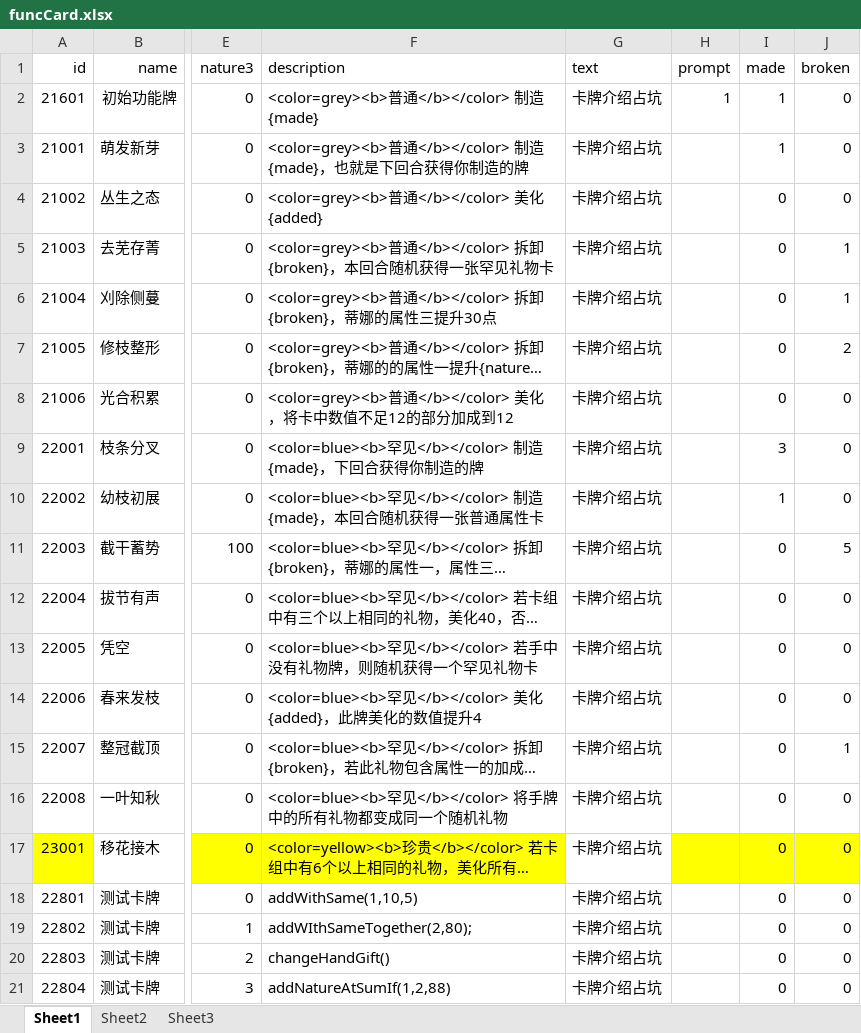
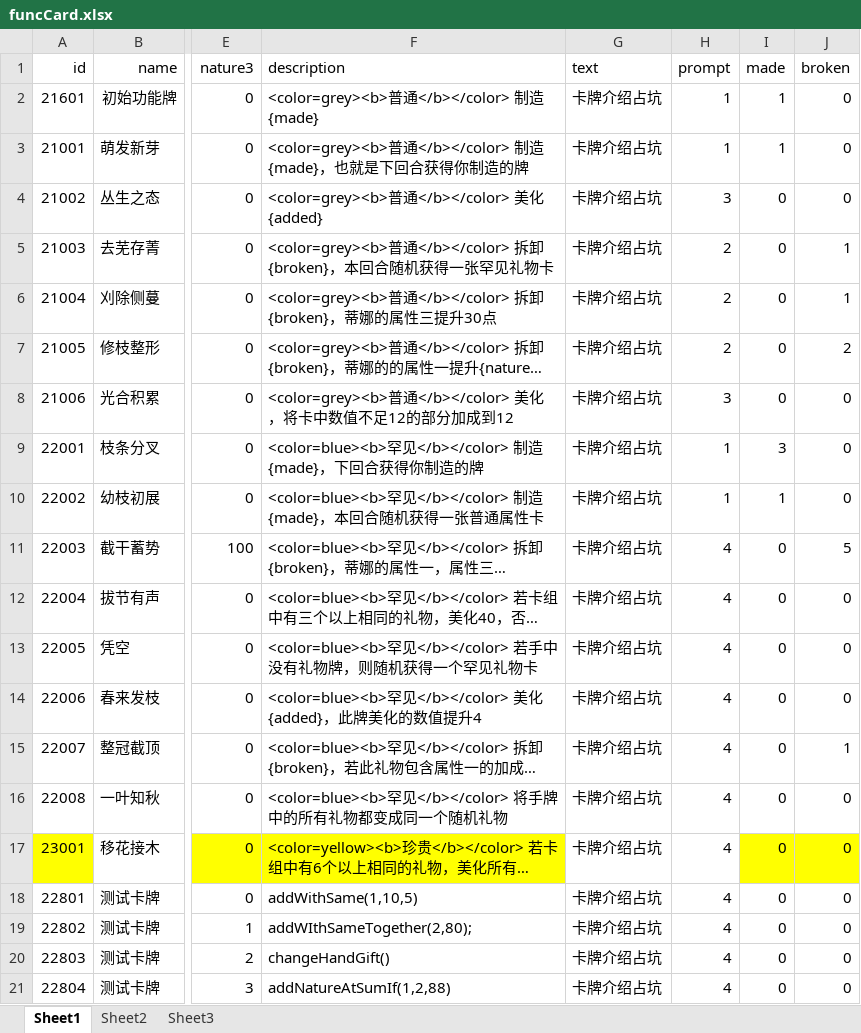
Before and after one commit to Tasrovy/projectG, an Excel workbook: funcCard.xlsx, sheet Sheet1, drawn as a sheet; only a part is shown, gaps mark what is left out; long unchanged cells end in …; values as stored, in another font and other column widths than the file's, no borders; the diff names each change by its address in the sheet, - before the commit and + after, or states it on an @@ line.

```diff
--- a/funcCard.xlsx (sheet Sheet1)
+++ b/funcCard.xlsx (sheet Sheet1)
-H3 (prompt): (empty)
+H3 (prompt): 1
-H4 (prompt): (empty)
+H4 (prompt): 3
-H5:H7 (prompt): (empty)
+H5:H7 (prompt): 2
-H8 (prompt): (empty)
+H8 (prompt): 3
-H9:H10 (prompt): (empty)
+H9:H10 (prompt): 1
-H11:H21 (prompt): (empty)
+H11:H21 (prompt): 4
-H17 fill: #FFFF00
+H17 fill: none
```
Also changed, not shown: eventCard.xlsx, giftCard.xlsx, 1 other file.
